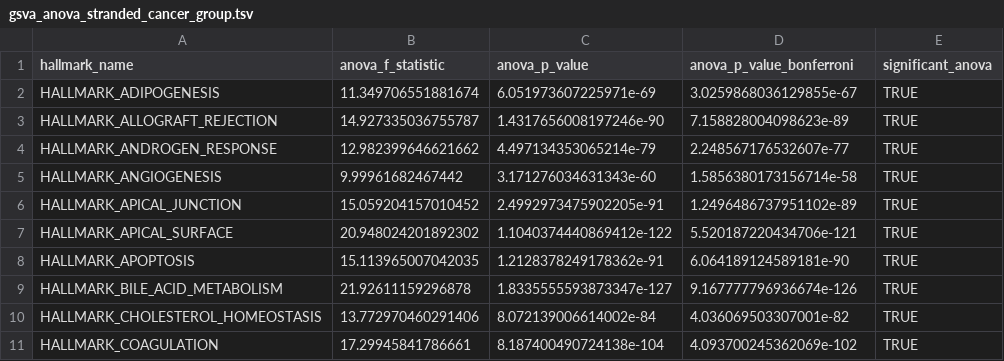
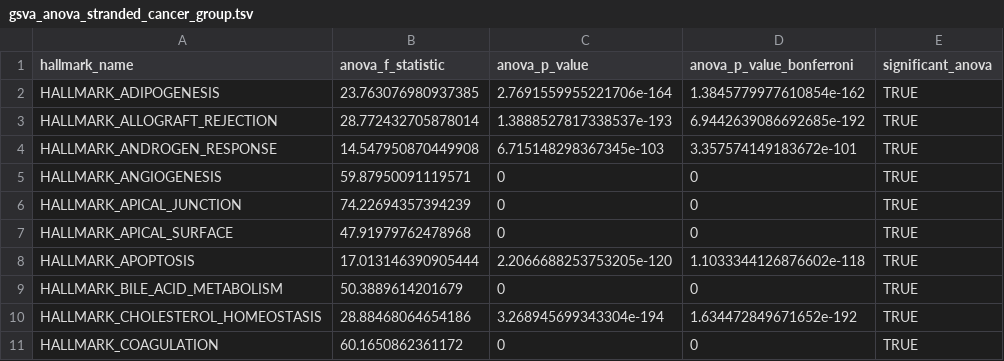
Before and after one commit to sangeetashukla/OpenPedCan-analysis, a TSV file: analyses/gene-set-enrichment-analysis/results/gsva_anova_stranded_cancer_group.tsv, drawn as a sheet; only a part is shown; the diff covers the shown part only.

```diff
--- a/analyses/gene-set-enrichment-analysis/results/gsva_anova_stranded_cancer_group.tsv
+++ b/analyses/gene-set-enrichment-analysis/results/gsva_anova_stranded_cancer_group.tsv
@@ -1,11 +1,11 @@
 hallmark_name	anova_f_statistic	anova_p_value	anova_p_value_bonferroni	significant_anova
-HALLMARK_ADIPOGENESIS	11.349706551881674	6.051973607225971e-69	3.0259868036129855e-67	TRUE
-HALLMARK_ALLOGRAFT_REJECTION	14.927335036755787	1.4317656008197246e-90	7.158828004098623e-89	TRUE
-HALLMARK_ANDROGEN_RESPONSE	12.982399646621662	4.497134353065214e-79	2.248567176532607e-77	TRUE
-HALLMARK_ANGIOGENESIS	9.99961682467442	3.171276034631343e-60	1.5856380173156714e-58	TRUE
-HALLMARK_APICAL_JUNCTION	15.059204157010452	2.4992973475902205e-91	1.2496486737951102e-89	TRUE
-HALLMARK_APICAL_SURFACE	20.948024201892302	1.1040374440869412e-122	5.520187220434706e-121	TRUE
-HALLMARK_APOPTOSIS	15.113965007042035	1.2128378249178362e-91	6.064189124589181e-90	TRUE
-HALLMARK_BILE_ACID_METABOLISM	21.92611159296878	1.8335555593873347e-127	9.167777796936674e-126	TRUE
-HALLMARK_CHOLESTEROL_HOMEOSTASIS	13.772970460291406	8.072139006614002e-84	4.036069503307001e-82	TRUE
-HALLMARK_COAGULATION	17.29945841786661	8.187400490724138e-104	4.093700245362069e-102	TRUE
+HALLMARK_ADIPOGENESIS	23.763076980937385	2.7691559955221706e-164	1.3845779977610854e-162	TRUE
+HALLMARK_ALLOGRAFT_REJECTION	28.772432705878014	1.3888527817338537e-193	6.9442639086692685e-192	TRUE
+HALLMARK_ANDROGEN_RESPONSE	14.547950870449908	6.715148298367345e-103	3.357574149183672e-101	TRUE
+HALLMARK_ANGIOGENESIS	59.87950091119571	0	0	TRUE
+HALLMARK_APICAL_JUNCTION	74.22694357394239	0	0	TRUE
+HALLMARK_APICAL_SURFACE	47.91979762478968	0	0	TRUE
+HALLMARK_APOPTOSIS	17.013146390905444	2.2066688253753205e-120	1.1033344126876602e-118	TRUE
+HALLMARK_BILE_ACID_METABOLISM	50.3889614201679	0	0	TRUE
+HALLMARK_CHOLESTEROL_HOMEOSTASIS	28.88468064654186	3.268945699343304e-194	1.634472849671652e-192	TRUE
+HALLMARK_COAGULATION	60.1650862361172	0	0	TRUE
```
Also changed, not shown: 120 edited cells elsewhere in this file, analyses/gene-set-enrichment-analysis/results/gsva_anova_polya_broad_histology.tsv, analyses/gene-set-enrichment-analysis/results/gsva_anova_polya_cancer_group.tsv, 11 other files.
